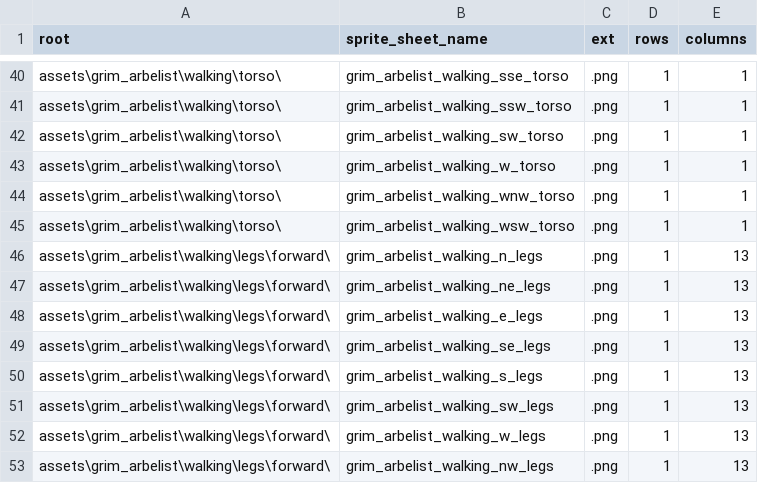
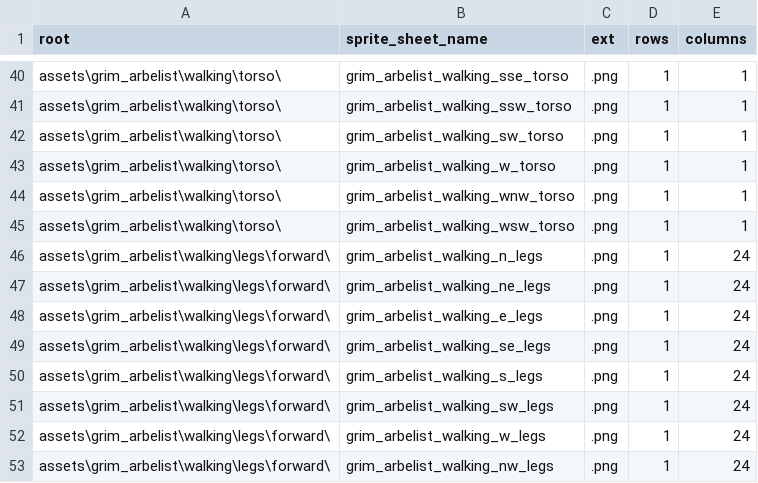
Before and after one commit to BlueEchoV/Alpha-Game, a CSV file: data/sprite_sheet_data.csv, drawn as a sheet; only a part is shown, gaps mark what is left out.

```diff
--- a/data/sprite_sheet_data.csv
+++ b/data/sprite_sheet_data.csv
@@ -45,9 +45,9 @@ assets\grim_arbelist\walking\torso\,grim_arbelist_walking_wnw_torso,.png,1,1
 assets\grim_arbelist\walking\torso\,grim_arbelist_walking_wsw_torso,.png,1,1
-assets\grim_arbelist\walking\legs\forward\,grim_arbelist_walking_n_legs,.png,1,13
-assets\grim_arbelist\walking\legs\forward\,grim_arbelist_walking_ne_legs,.png,1,13
-assets\grim_arbelist\walking\legs\forward\,grim_arbelist_walking_e_legs,.png,1,13
-assets\grim_arbelist\walking\legs\forward\,grim_arbelist_walking_se_legs,.png,1,13
-assets\grim_arbelist\walking\legs\forward\,grim_arbelist_walking_s_legs,.png,1,13
-assets\grim_arbelist\walking\legs\forward\,grim_arbelist_walking_sw_legs,.png,1,13
-assets\grim_arbelist\walking\legs\forward\,grim_arbelist_walking_w_legs,.png,1,13
-assets\grim_arbelist\walking\legs\forward\,grim_arbelist_walking_nw_legs,.png,1,13
+assets\grim_arbelist\walking\legs\forward\,grim_arbelist_walking_n_legs,.png,1,24
+assets\grim_arbelist\walking\legs\forward\,grim_arbelist_walking_ne_legs,.png,1,24
+assets\grim_arbelist\walking\legs\forward\,grim_arbelist_walking_e_legs,.png,1,24
+assets\grim_arbelist\walking\legs\forward\,grim_arbelist_walking_se_legs,.png,1,24
+assets\grim_arbelist\walking\legs\forward\,grim_arbelist_walking_s_legs,.png,1,24
+assets\grim_arbelist\walking\legs\forward\,grim_arbelist_walking_sw_legs,.png,1,24
+assets\grim_arbelist\walking\legs\forward\,grim_arbelist_walking_w_legs,.png,1,24
+assets\grim_arbelist\walking\legs\forward\,grim_arbelist_walking_nw_legs,.png,1,24
```
Also changed, not shown: 9 other files.
